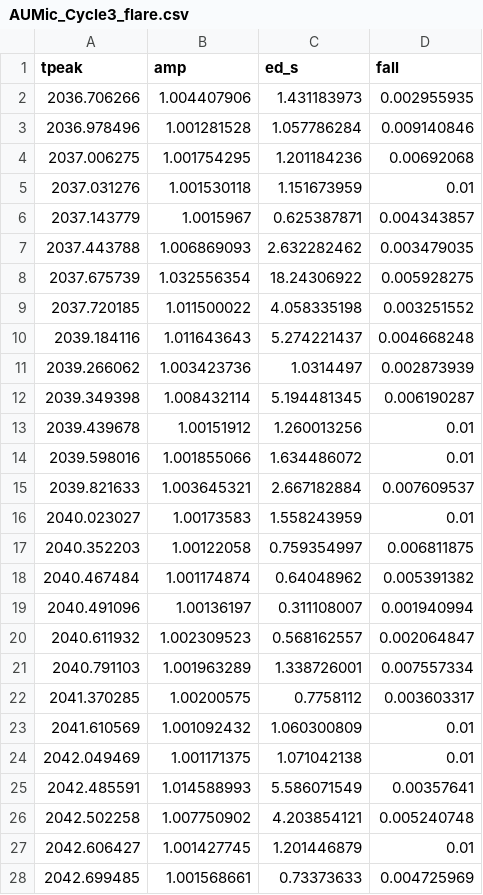
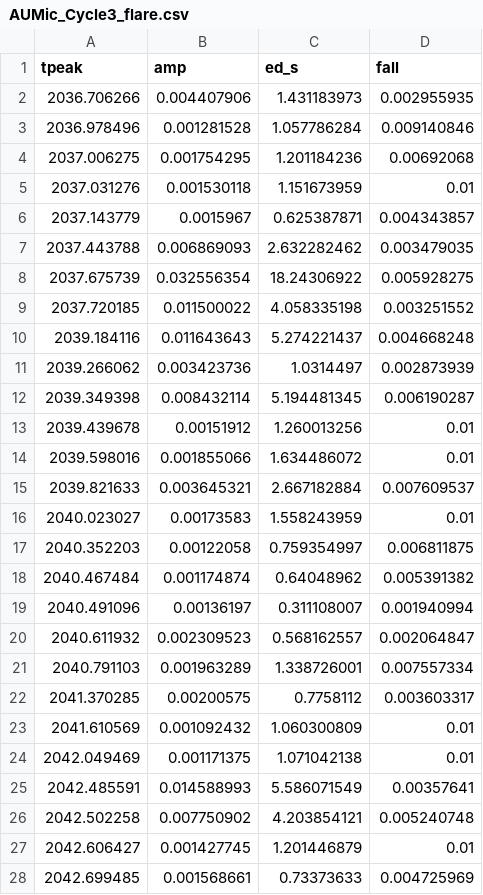
Before and after one commit to KaiIkuta/StarspotMapping, a CSV file: AUMic_Cycle3_flare.csv, drawn as a sheet; only a part is shown; the diff covers the shown part only.

```diff
--- a/AUMic_Cycle3_flare.csv
+++ b/AUMic_Cycle3_flare.csv
@@ -1,28 +1,28 @@
 tpeak,amp,ed_s,fall
-2036.706266,1.004407906,1.431183973,0.002955935
-2036.978496,1.001281528,1.057786284,0.009140846
-2037.006275,1.001754295,1.201184236,0.00692068
-2037.031276,1.001530118,1.151673959,0.01
-2037.143779,1.0015967,0.625387871,0.004343857
-2037.443788,1.006869093,2.632282462,0.003479035
-2037.675739,1.032556354,18.24306922,0.005928275
-2037.720185,1.011500022,4.058335198,0.003251552
-2039.184116,1.011643643,5.274221437,0.004668248
-2039.266062,1.003423736,1.0314497,0.002873939
-2039.349398,1.008432114,5.194481345,0.006190287
-2039.439678,1.00151912,1.260013256,0.01
-2039.598016,1.001855066,1.634486072,0.01
-2039.821633,1.003645321,2.667182884,0.007609537
-2040.023027,1.00173583,1.558243959,0.01
-2040.352203,1.00122058,0.759354997,0.006811875
-2040.467484,1.001174874,0.64048962,0.005391382
-2040.491096,1.00136197,0.311108007,0.001940994
-2040.611932,1.002309523,0.568162557,0.002064847
-2040.791103,1.001963289,1.338726001,0.007557334
-2041.370285,1.00200575,0.7758112,0.003603317
-2041.610569,1.001092432,1.060300809,0.01
-2042.049469,1.001171375,1.071042138,0.01
-2042.485591,1.014588993,5.586071549,0.00357641
-2042.502258,1.007750902,4.203854121,0.005240748
-2042.606427,1.001427745,1.201446879,0.01
-2042.699485,1.001568661,0.73373633,0.004725969
+2036.706266,0.004407906,1.431183973,0.002955935
+2036.978496,0.001281528,1.057786284,0.009140846
+2037.006275,0.001754295,1.201184236,0.00692068
+2037.031276,0.001530118,1.151673959,0.01
+2037.143779,0.0015967,0.625387871,0.004343857
+2037.443788,0.006869093,2.632282462,0.003479035
+2037.675739,0.032556354,18.24306922,0.005928275
+2037.720185,0.011500022,4.058335198,0.003251552
+2039.184116,0.011643643,5.274221437,0.004668248
+2039.266062,0.003423736,1.0314497,0.002873939
+2039.349398,0.008432114,5.194481345,0.006190287
+2039.439678,0.00151912,1.260013256,0.01
+2039.598016,0.001855066,1.634486072,0.01
+2039.821633,0.003645321,2.667182884,0.007609537
+2040.023027,0.00173583,1.558243959,0.01
+2040.352203,0.00122058,0.759354997,0.006811875
+2040.467484,0.001174874,0.64048962,0.005391382
+2040.491096,0.00136197,0.311108007,0.001940994
+2040.611932,0.002309523,0.568162557,0.002064847
+2040.791103,0.001963289,1.338726001,0.007557334
+2041.370285,0.00200575,0.7758112,0.003603317
+2041.610569,0.001092432,1.060300809,0.01
+2042.049469,0.001171375,1.071042138,0.01
+2042.485591,0.014588993,5.586071549,0.00357641
+2042.502258,0.007750902,4.203854121,0.005240748
+2042.606427,0.001427745,1.201446879,0.01
+2042.699485,0.001568661,0.73373633,0.004725969
```
Also changed, not shown: 43 edited cells elsewhere in this file, AUMic_Cycle1_flare.csv, EVLac_Cycle2_flare.csv, 2 other files.
